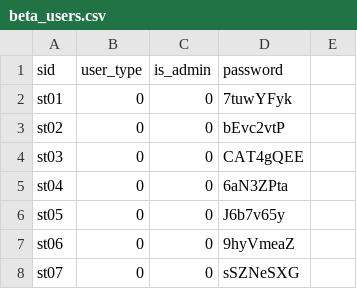
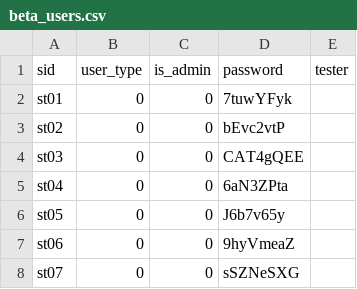
Before and after one commit to junhua/proqodpy, a CSV file: dev/beta_users/beta_users.csv, drawn as a sheet; only a part is shown; the diff names each change by its address in the sheet, - before the commit and + after, or states it on an @@ line.

Commit message:
added new dataset

```diff
--- a/dev/beta_users/beta_users.csv
+++ b/dev/beta_users/beta_users.csv
-E1: (empty)
+E1: tester
```
Also changed, not shown: 3 other files.
